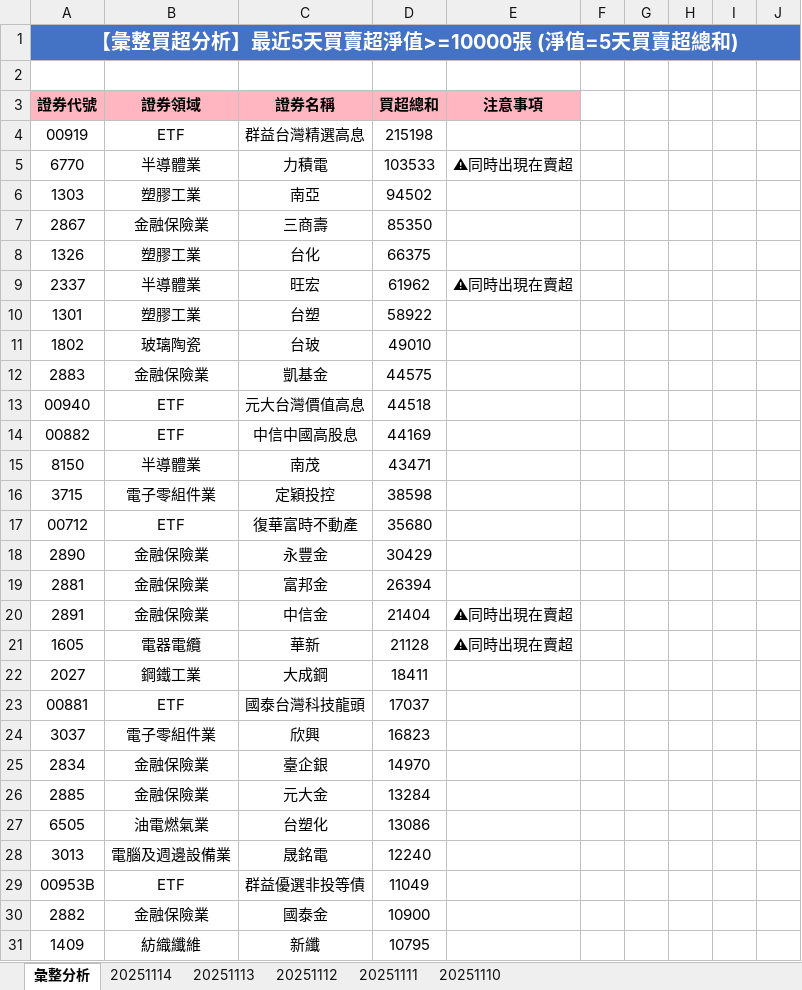
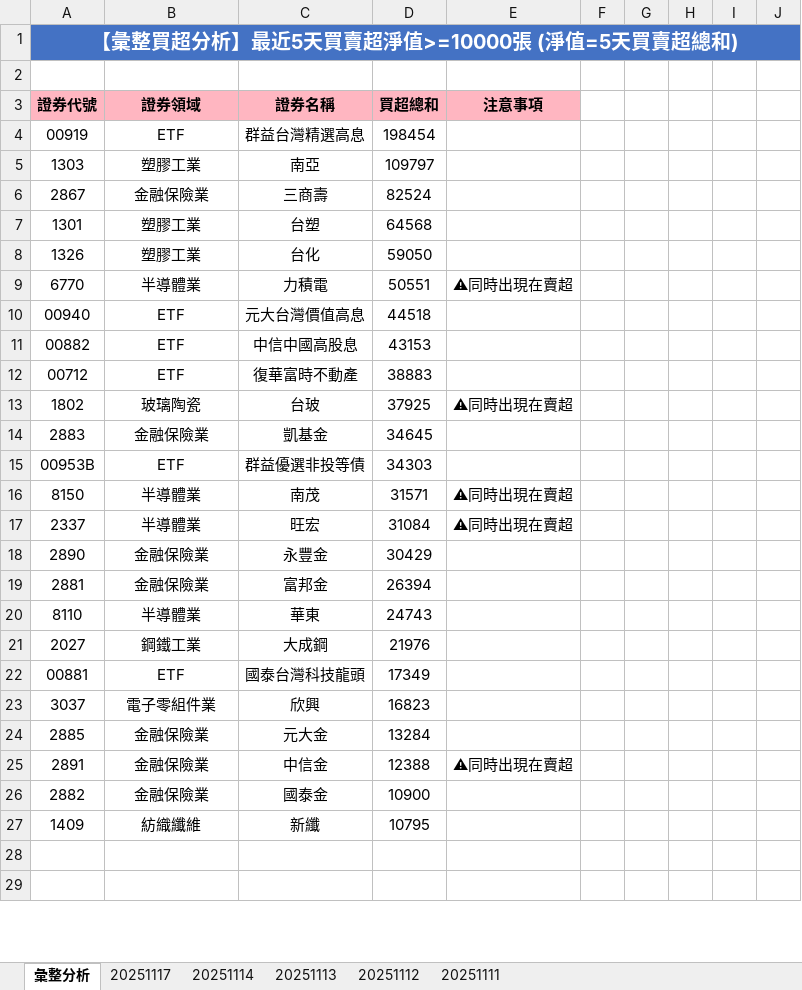
Before and after one commit to ccupcpop/GetDailyStock, an Excel workbook: StockInfo/tse_analysis_result.xlsx, sheet 彙整分析, drawn as a sheet; only a part is shown; the shorter side is filled out with more unchanged rows; values as stored, in another font and other column widths than the file's, no borders; removed rows and columns are numbered as before the commit, all else as after; the diff covers the shown part only; the diff names each change by its address in the sheet, - before the commit and + after, or states it on an @@ line.

```diff
--- a/StockInfo/tse_analysis_result.xlsx (sheet 彙整分析)
+++ b/StockInfo/tse_analysis_result.xlsx (sheet 彙整分析)
-sheet tab: 20251110
+sheet tab: 20251117
-D4: 215198
+D4: 198454
-row 5: 6770 | 半導體業 | 力積電 | 103533 | ⚠同時出現在賣超
-D5: 94502
+D5: 109797
-D6: 85350
+D6: 82524
-row 8: 1326 | 塑膠工業 | 台化 | 66375
-row 9: 2337 | 半導體業 | 旺宏 | 61962 | ⚠同時出現在賣超
-D7: 58922
+D7: 64568
-row 11: 1802 | 玻璃陶瓷 | 台玻 | 49010
-row 12: 2883 | 金融保險業 | 凱基金 | 44575
+row 8: 1326 | 塑膠工業 | 台化 | 59050
+row 9: 6770 | 半導體業 | 力積電 | 50551 | ⚠同時出現在賣超
-D11: 44169
+D11: 43153
-row 15: 8150 | 半導體業 | 南茂 | 43471
-row 16: 3715 | 電子零組件業 | 定穎投控 | 38598
-D12: 35680
+D12: 38883
+row 13: 1802 | 玻璃陶瓷 | 台玻 | 37925 | ⚠同時出現在賣超
+row 14: 2883 | 金融保險業 | 凱基金 | 34645
+row 15: 00953B | ETF | 群益優選非投等債 | 34303
+row 16: 8150 | 半導體業 | 南茂 | 31571 | ⚠同時出現在賣超
+row 17: 2337 | 半導體業 | 旺宏 | 31084 | ⚠同時出現在賣超
-row 20: 2891 | 金融保險業 | 中信金 | 21404 | ⚠同時出現在賣超
-row 21: 1605 | 電器電纜 | 華新 | 21128 | ⚠同時出現在賣超
+row 20: 8110 | 半導體業 | 華東 | 24743
-D21: 18411
+D21: 21976
-D22: 17037
+D22: 17349
-row 25: 2834 | 金融保險業 | 臺企銀 | 14970
-row 27: 6505 | 油電燃氣業 | 台塑化 | 13086
-row 28: 3013 | 電腦及週邊設備業 | 晟銘電 | 12240
-row 29: 00953B | ETF | 群益優選非投等債 | 11049
+row 25: 2891 | 金融保險業 | 中信金 | 12388 | ⚠同時出現在賣超
```
Also changed, not shown: 21 added rows, 19 removed rows and 29 edited cells elsewhere in this sheet, sheet 20251114, StockInfo/otc_analysis_result.xlsx, 10 other files.
